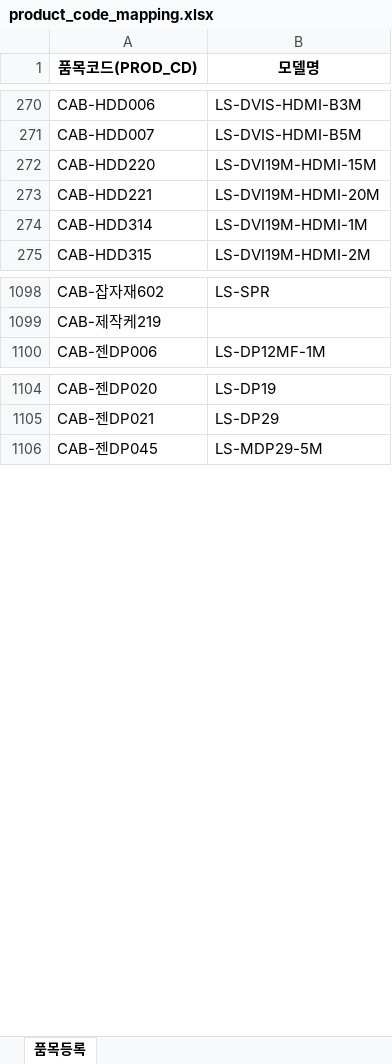
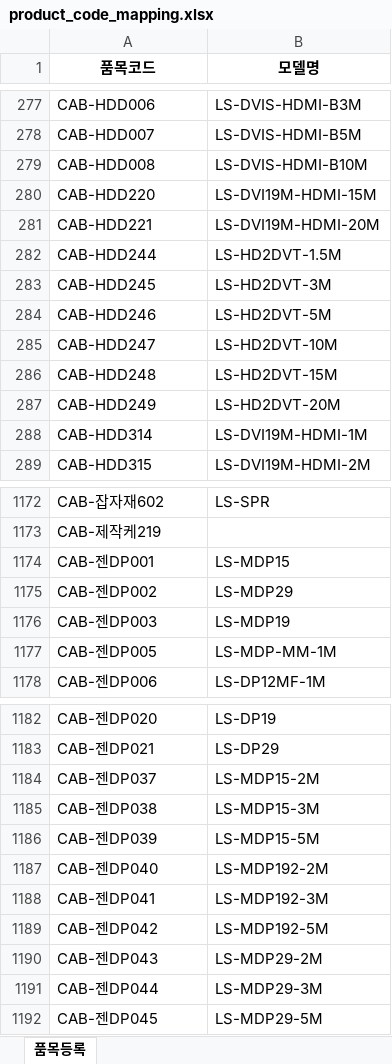
Before and after one commit to lanstar1/order-agent, an Excel workbook: data/product_code_mapping.xlsx, sheet 품목등록, drawn as a sheet; only a part is shown, gaps mark what is left out; values as stored, in another font and other column widths than the file's, no borders; the diff covers the shown part only; the diff names each change by its address in the sheet, - before the commit and + after, or states it on an @@ line.

Commit message:
feat: 품목코드 매핑 관리 + 완전자동화 설정
- 프론트: 품목코드 단건 추가 (모델명+품목코드)
- 프론트: 모델명 검색 기능
- 프론트: Excel 매핑 파일 업로드 (교체)
- 자동 실행 시 auto_reply + reply_template 전달
- 스케줄러가 프론트 설정(자동회신/템플릿) 반영
- data/product_code_mapping.xlsx 2,455건 업데이트

```diff
--- a/data/product_code_mapping.xlsx (sheet 품목등록)
+++ b/data/product_code_mapping.xlsx (sheet 품목등록)
-A1: 품목코드(PROD_CD)
+A1: 품목코드
+row 279: CAB-HDD008 | LS-DVIS-HDMI-B10M
+row 282: CAB-HDD244 | LS-HD2DVT-1.5M
+row 283: CAB-HDD245 | LS-HD2DVT-3M
+row 284: CAB-HDD246 | LS-HD2DVT-5M
+row 285: CAB-HDD247 | LS-HD2DVT-10M
+row 286: CAB-HDD248 | LS-HD2DVT-15M
+row 287: CAB-HDD249 | LS-HD2DVT-20M
+row 1174: CAB-젠DP001 | LS-MDP15
+row 1175: CAB-젠DP002 | LS-MDP29
+row 1176: CAB-젠DP003 | LS-MDP19
+row 1177: CAB-젠DP005 | LS-MDP-MM-1M
+row 1184: CAB-젠DP037 | LS-MDP15-2M
+row 1185: CAB-젠DP038 | LS-MDP15-3M
+row 1186: CAB-젠DP039 | LS-MDP15-5M
+row 1187: CAB-젠DP040 | LS-MDP192-2M
+row 1188: CAB-젠DP041 | LS-MDP192-3M
+row 1189: CAB-젠DP042 | LS-MDP192-5M
+row 1190: CAB-젠DP043 | LS-MDP29-2M
+row 1191: CAB-젠DP044 | LS-MDP29-3M
```
Also changed, not shown: 111 added rows and 1 edited cell elsewhere in this sheet, 4 other files.
